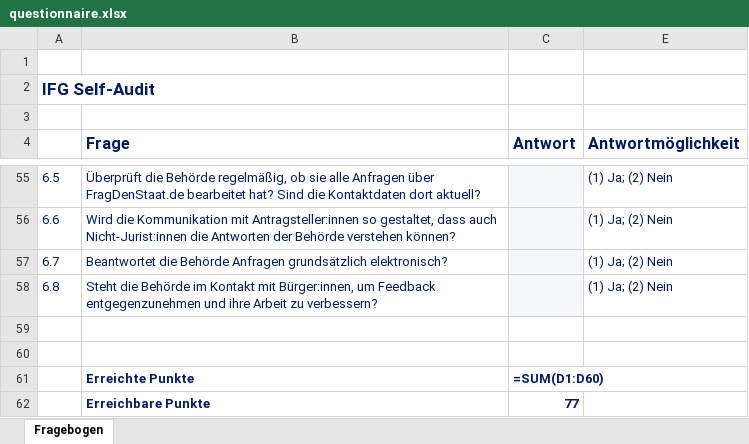
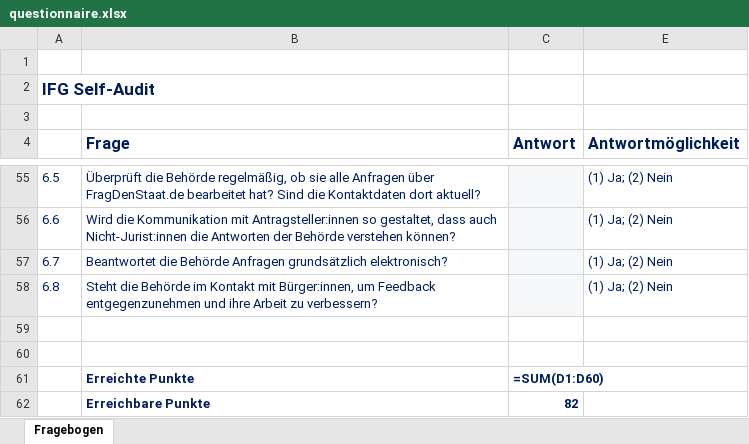
Before and after one commit to okfde/ifg-self-audit, an Excel workbook: questionnaire.xlsx, sheet Fragebogen, drawn as a sheet; only a part is shown, gaps mark what is left out; values as stored, in another font and other column widths than the file's, no borders; formulas without a stored value are shown as written; charts and pictures not drawn; the diff names each change by its address in the sheet, - before the commit and + after, or states it on an @@ line.

```diff
--- a/questionnaire.xlsx (sheet Fragebogen)
+++ b/questionnaire.xlsx (sheet Fragebogen)
-C62 (Antwort): 77
+C62 (Antwort): 82
```
Also changed, not shown: hidden cells, 17 other files.
